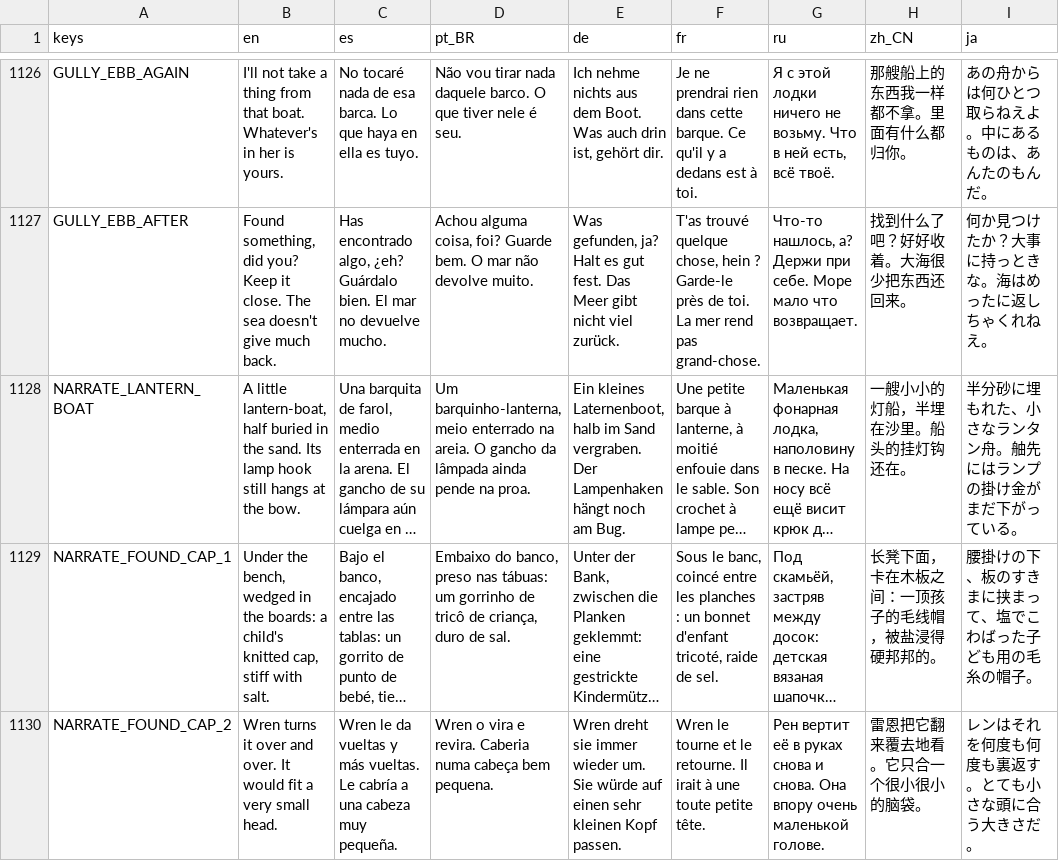
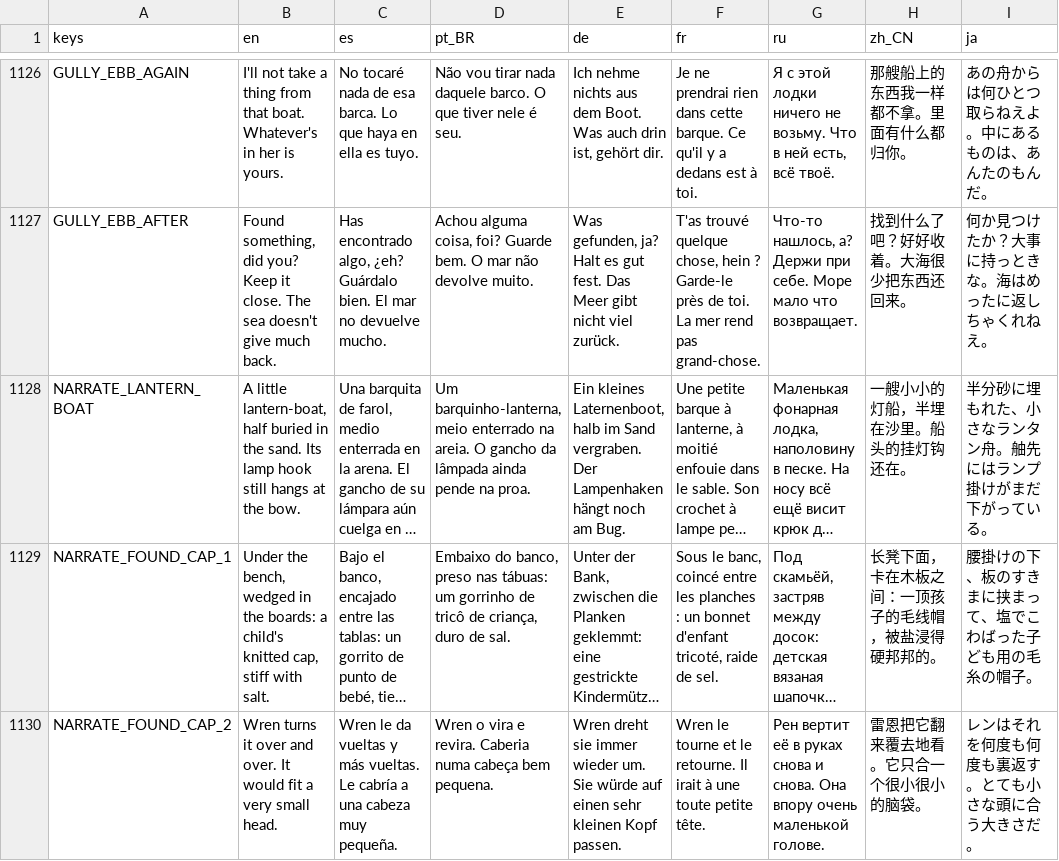
Before and after one commit to ashciraulo/Leviathan, a CSV file: locale/strings.csv, drawn as a sheet; only a part is shown, gaps mark what is left out; long unchanged cells end in …; the diff covers the shown part only; the diff names each change by its address in the sheet, - before the commit and + after, or states it on an @@ line.

```diff
--- a/locale/strings.csv
+++ b/locale/strings.csv
-I1128 (ja): 半分砂に埋もれた、小さなランタン舟。舳先にはランプの掛け金がまだ下がっている。
+I1128 (ja): 半分砂に埋もれた、小さなランタン舟。舳先にはランプ掛けがまだ下がっている。
```
Also changed, not shown: 20 edited cells elsewhere in this file, 8 other files.
